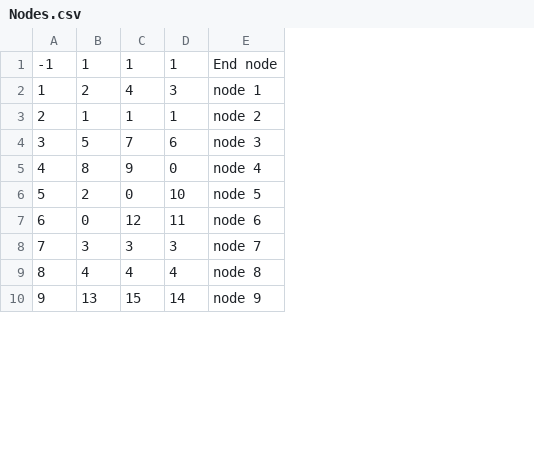
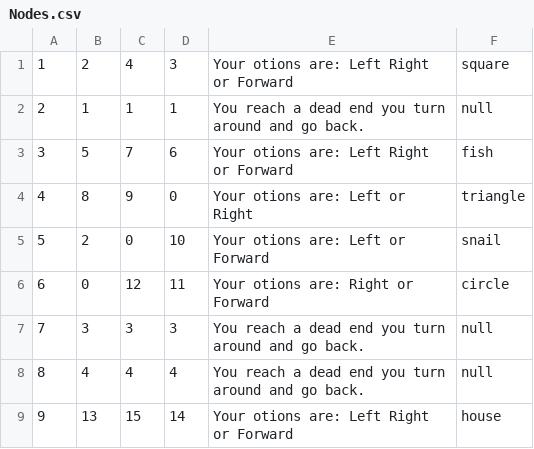
Before and after one commit to BenjaminKile/TextBasedAdventureGame, a CSV file: src/Nodes.csv, drawn as a sheet; only a part is shown; removed rows and columns are numbered as before the commit, all else as after; the diff names each change by its address in the sheet, - before the commit and + after, or states it on an @@ line.

```diff
--- a/src/Nodes.csv
+++ b/src/Nodes.csv
-column E, rows 2-10: node 1 | node 2 | node 3 | node 4 | node 5 | node 6 | node 7 | node 8 | node 9
+column E, rows 1-9: Your otions are: Left Right or Forward | You reach a dead end you turn around and go back. | Your otions are: Left Right or Forward | Your otions are: Left or Right | Your otions are: Left or Forward | Your otions are: Right or Forward | You reach a dead end you turn around and go back. | You reach a dead end you turn around and go back. | Your otions are: Left Right or Forward
+column F, rows 1-9: square | null | fish | triangle | snail | circle | null | null | house
-row 1: -1 | 1 | 1 | 1 | End node
```
Also changed, not shown: out/production/TextBasedAdventureGame/Nodes.csv, 4 other files.
